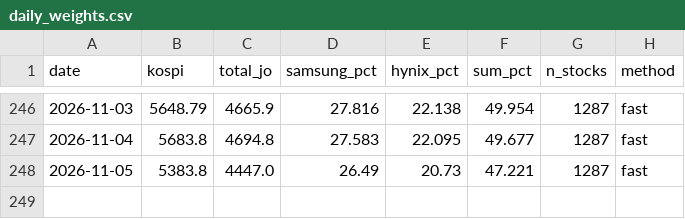
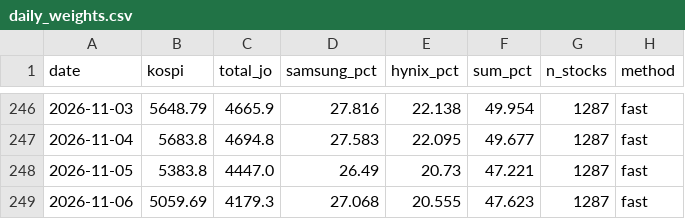
Before and after one commit to dufresne1226-mkjil/kospi_2top_weight, a CSV file: data/daily_weights.csv, drawn as a sheet; only a part is shown, gaps mark what is left out.

```diff
--- a/data/daily_weights.csv
+++ b/data/daily_weights.csv
@@ -248 +248,2 @@ date,kospi,total_jo,samsung_pct,hynix_pct,sum_pct,n_stocks,method
 2026-11-05,5383.8,4447.0,26.49,20.73,47.221,1287,fast
+2026-11-06,5059.69,4179.3,27.068,20.555,47.623,1287,fast
```
Also changed, not shown: 3 other files.
